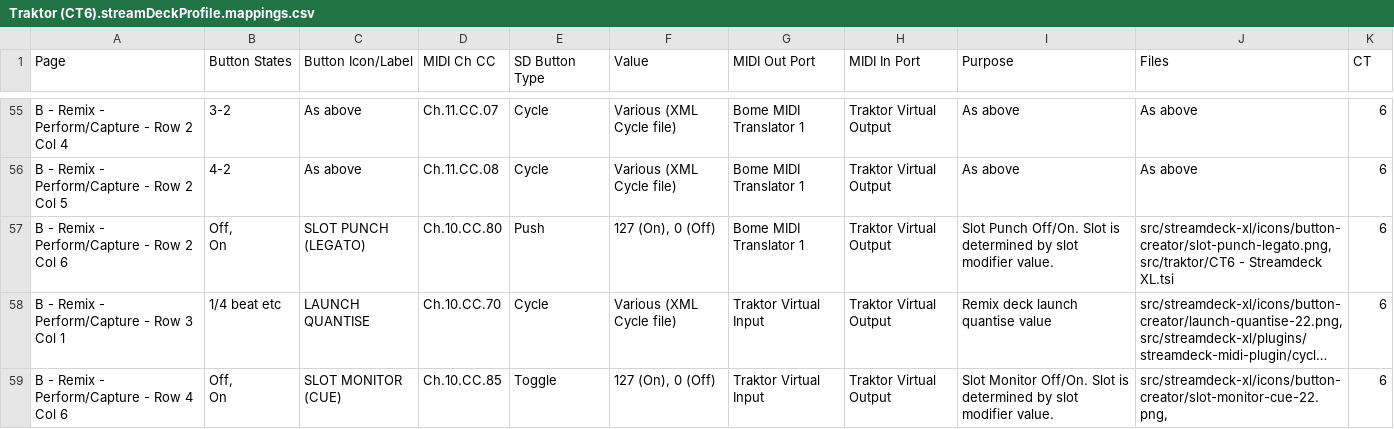
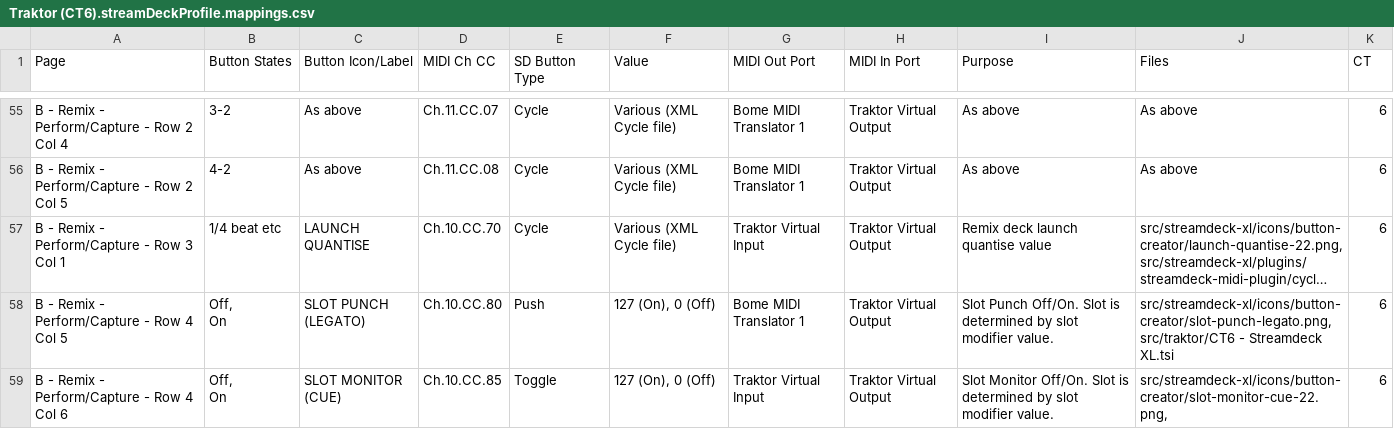
Before and after one commit to dotherightthing/control-traktor, a CSV file: src/streamdeck-xl/profiles/Traktor (CT6).streamDeckProfile.mappings.csv, drawn as a sheet; only a part is shown, gaps mark what is left out; long unchanged cells end in …; removed rows and columns are numbered as before the commit, all else as after; ↵ is a line break in a cell; the diff covers the shown part only; the diff names each change by its address in the sheet, - before the commit and + after, or states it on an @@ line.

Commit message:
Remix Deck C - Replace Cell Reverse with whole-of-deck Reverse (see #77)

```diff
--- a/src/streamdeck-xl/profiles/Traktor (CT6).streamDeckProfile.mappings.csv
+++ b/src/streamdeck-xl/profiles/Traktor (CT6).streamDeckProfile.mappings.csv
-row 57: B - Remix - Perform/Capture - Row 2 Col 6 | Off, ↵ On | SLOT PUNCH (LEGATO) | Ch.10.CC.80 | Push | 127 (On), 0 (Off) | Bome MIDI Translator 1 | Traktor Virtual Output | Slot Punch Off/On. Slot is determined by slot modifier value. | src/streamdeck-xl/icons/button-creator/slot-punch-legato.png, ↵ src/traktor/CT6 - Streamdeck XL.tsi | 6
+row 58: B - Remix - Perform/Capture - Row 4 Col 5 | Off, ↵ On | SLOT PUNCH (LEGATO) | Ch.10.CC.80 | Push | 127 (On), 0 (Off) | Bome MIDI Translator 1 | Traktor Virtual Output | Slot Punch Off/On. Slot is determined by slot modifier value. | src/streamdeck-xl/icons/button-creator/slot-punch-legato.png, ↵ src/traktor/CT6 - Streamdeck XL.tsi | 6
```
Also changed, not shown: 2 added rows, 2 removed rows and 10 edited cells elsewhere in this file, 2 other files.
